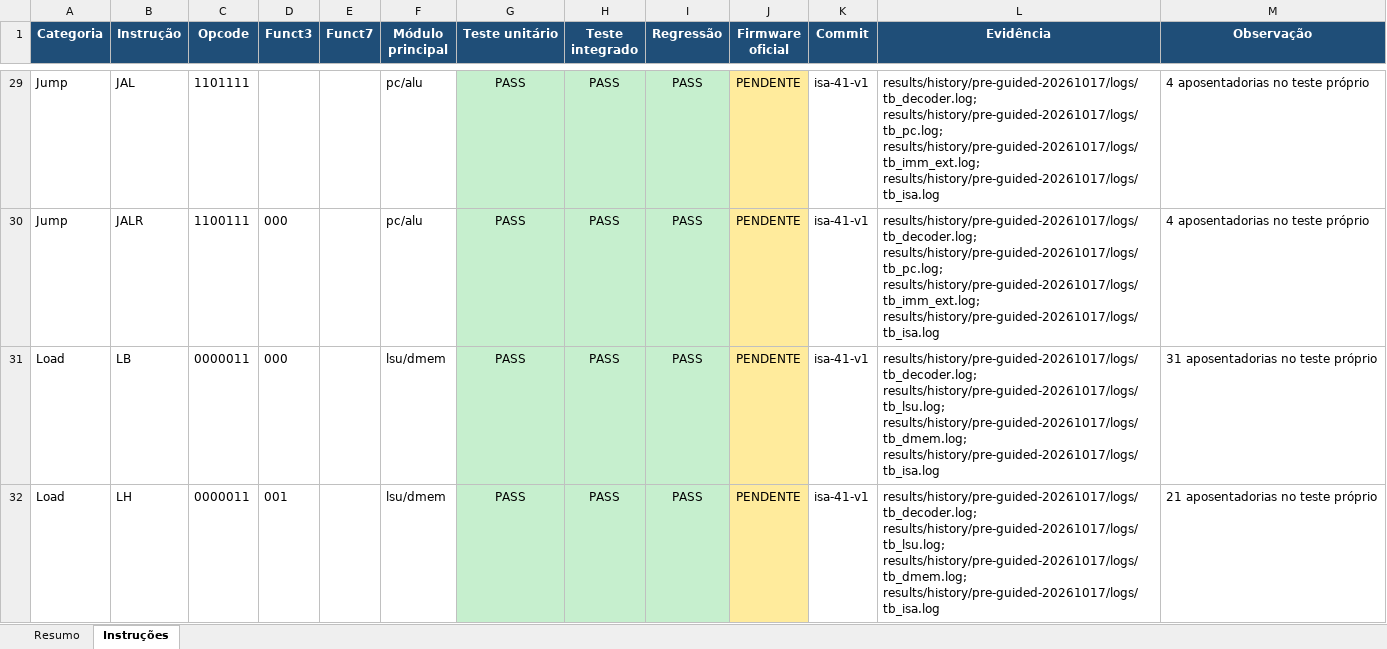
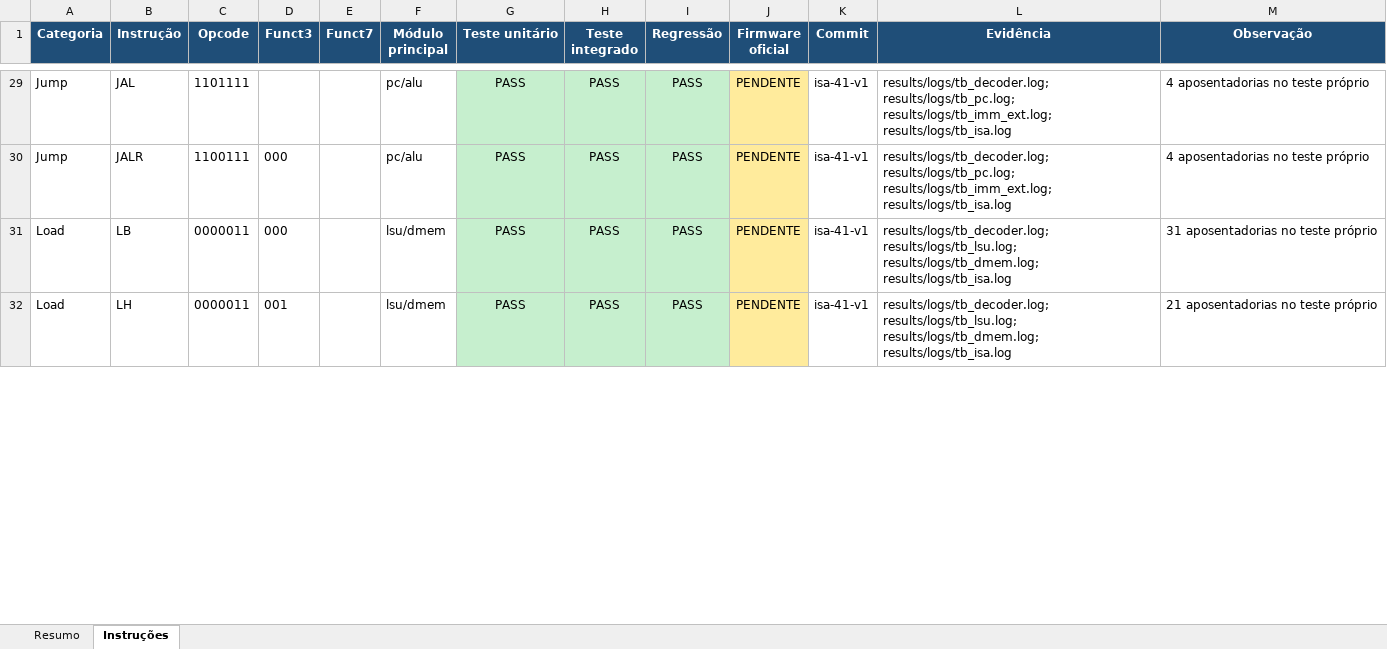
Before and after one commit to cmosuea-arch/RV32-multicycle, an Excel workbook: docs/isa/coverage.xlsx, sheet Instruções, drawn as a sheet; only a part is shown, gaps mark what is left out; values as stored, in another font and other column widths than the file's, no borders; table styles not drawn; the diff covers the shown part only; the diff names each change by its address in the sheet, - before the commit and + after, or states it on an @@ line.

```diff
--- a/docs/isa/coverage.xlsx (sheet Instruções)
+++ b/docs/isa/coverage.xlsx (sheet Instruções)
-L29:L30 (Evidência): results/history/pre-guided-20261017/logs/tb_decoder.log; results/history/pre-guided-20261017/logs/tb_pc.log; results/history/pre-guided-20261017/logs/tb_imm_ext.log; results/history/pre-guided-20261017/logs/tb_isa.log
+L29:L30 (Evidência): results/logs/tb_decoder.log; results/logs/tb_pc.log; results/logs/tb_imm_ext.log; results/logs/tb_isa.log
-L31:L32 (Evidência): results/history/pre-guided-20261017/logs/tb_decoder.log; results/history/pre-guided-20261017/logs/tb_lsu.log; results/history/pre-guided-20261017/logs/tb_dmem.log; results/history/pre-guided-20261017/logs/tb_isa.log
+L31:L32 (Evidência): results/logs/tb_decoder.log; results/logs/tb_lsu.log; results/logs/tb_dmem.log; results/logs/tb_isa.log
```
Also changed, not shown: 37 edited cells elsewhere in this sheet, 41 other files.
